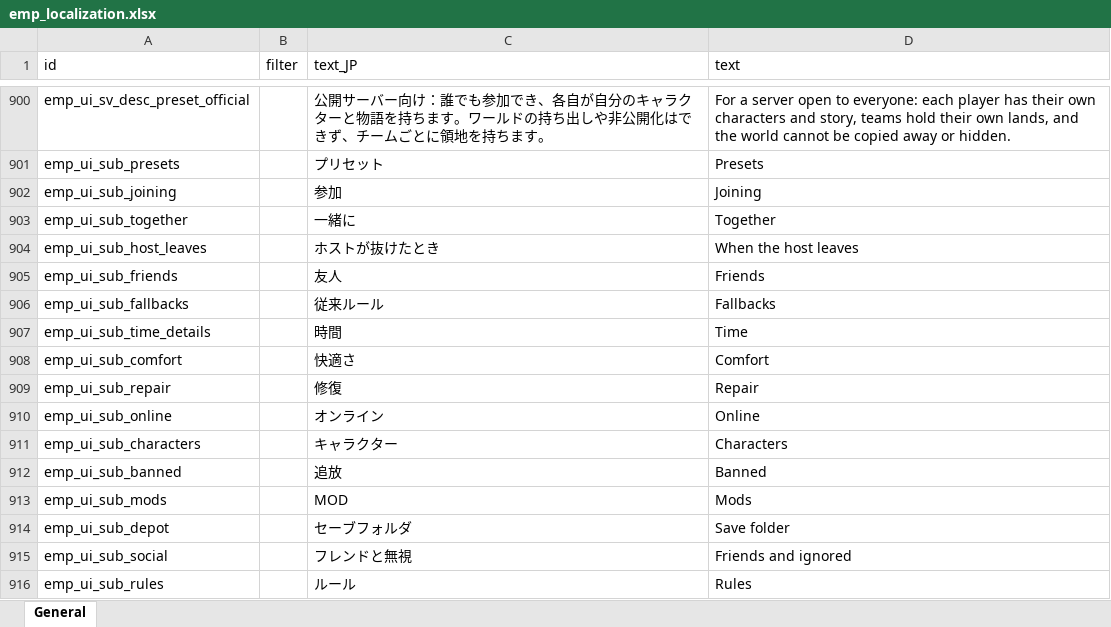
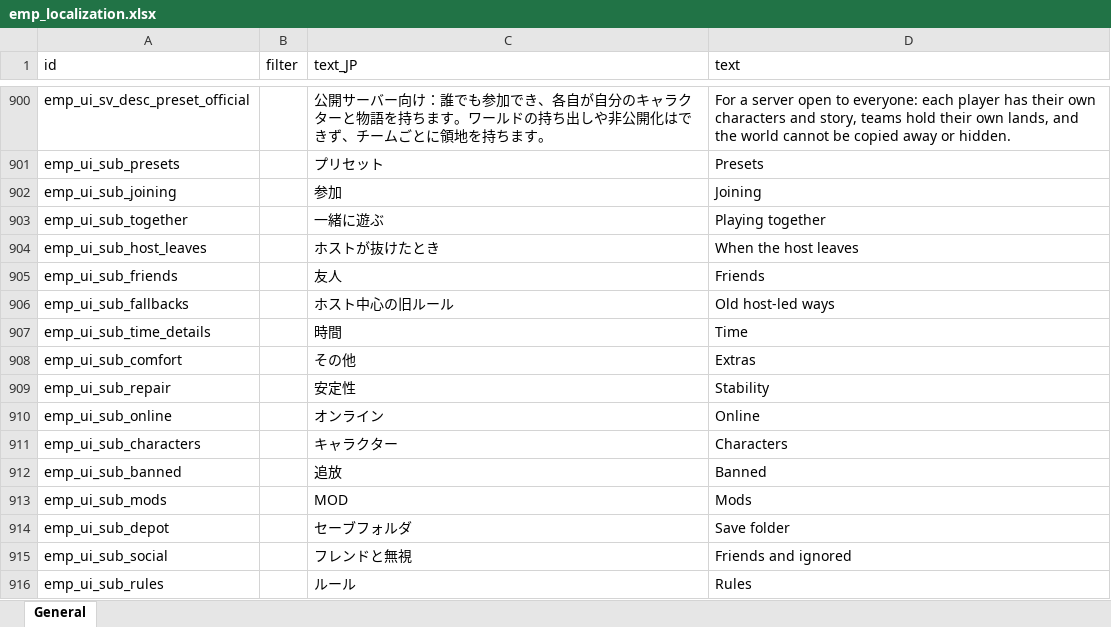
Before and after one commit to ElinTogether/ElinTogether, an Excel workbook: package/LangMod/EN/emp_localization.xlsx, sheet General, drawn as a sheet; only a part is shown, gaps mark what is left out; values as stored, in another font and other column widths than the file's, no borders; the diff names each change by its address in the sheet, - before the commit and + after, or states it on an @@ line.

```diff
--- a/package/LangMod/EN/emp_localization.xlsx (sheet General)
+++ b/package/LangMod/EN/emp_localization.xlsx (sheet General)
-C903 (text_JP): 一緒に
+C903 (text_JP): 一緒に遊ぶ
-D903 (text): Together
+D903 (text): Playing together
-C906 (text_JP): 従来ルール
+C906 (text_JP): ホスト中心の旧ルール
-D906 (text): Fallbacks
+D906 (text): Old host-led ways
-C908 (text_JP): 快適さ
+C908 (text_JP): その他
-D908 (text): Comfort
+D908 (text): Extras
-C909 (text_JP): 修復
+C909 (text_JP): 安定性
-D909 (text): Repair
+D909 (text): Stability
```
Also changed, not shown: 1 other file.
